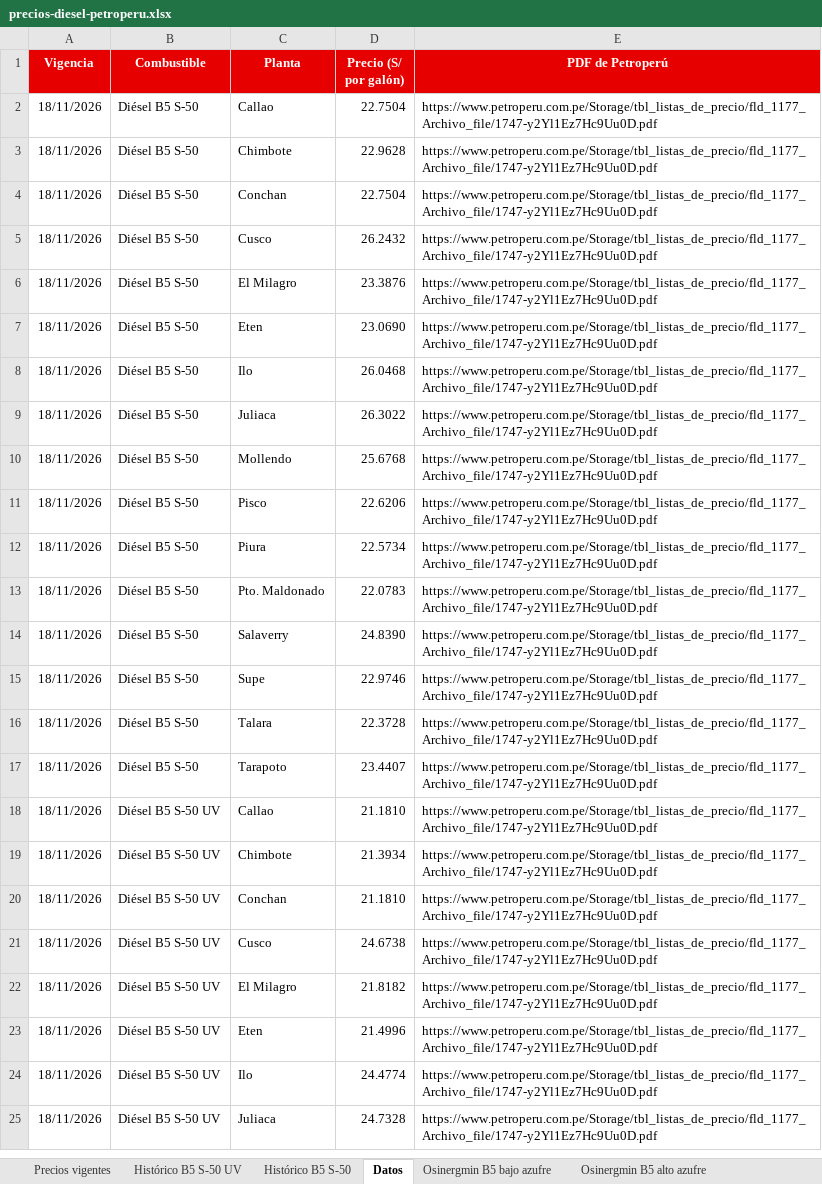
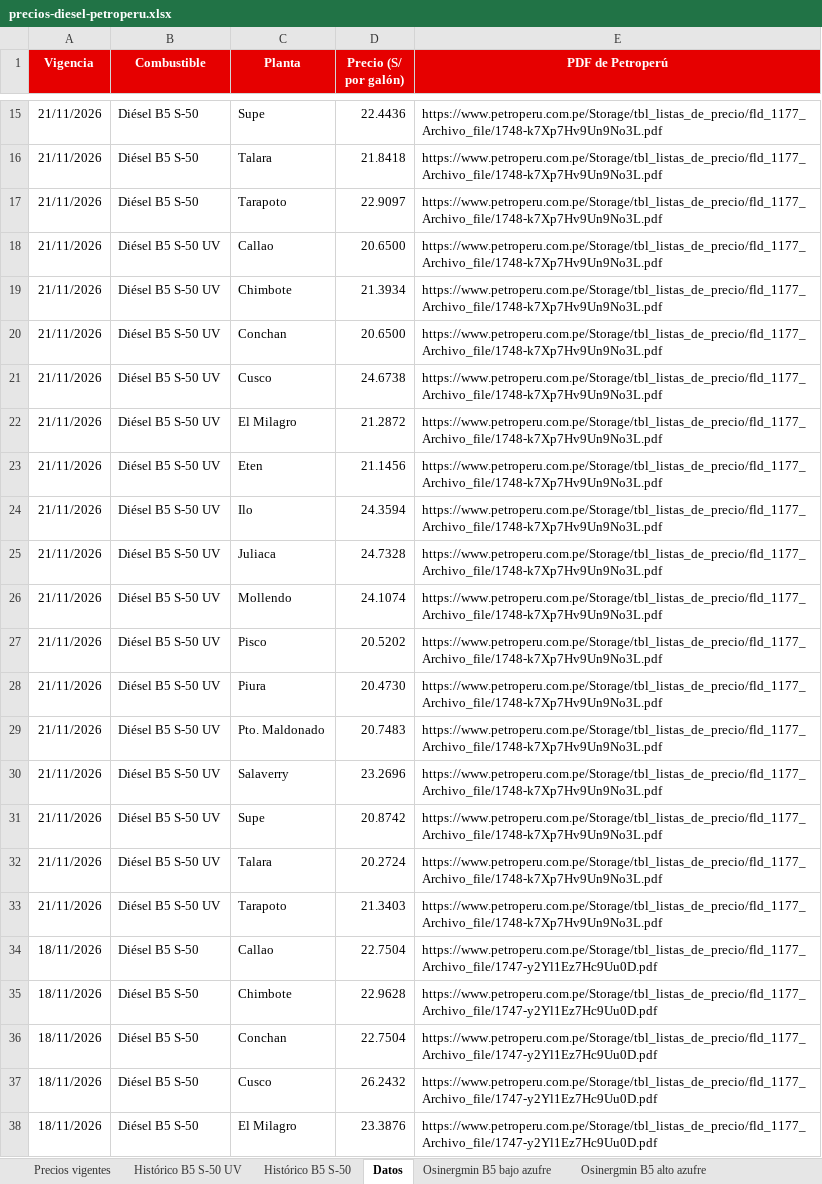
Before and after one commit to elpoppin2/AGENTE-PETROPERU-COMBUSTIBLES, an Excel workbook: data/precios-diesel-petroperu.xlsx, sheet Datos, drawn as a sheet; only a part is shown, gaps mark what is left out; the shorter side is filled out with more unchanged rows; values as stored, in another font and other column widths than the file's, no borders; the diff covers the shown part only; the diff names each change by its address in the sheet, - before the commit and + after, or states it on an @@ line.

Commit message:
Precios Petroperú 2026-11-21

```diff
--- a/data/precios-diesel-petroperu.xlsx (sheet Datos)
+++ b/data/precios-diesel-petroperu.xlsx (sheet Datos)
+row 15: 21/11/2026 | Diésel B5 S-50 | Supe | 22.4436 | https://www.petroperu.com.pe/Storage/tbl_listas_de_precio/fld_1177_Archivo_file/1748-k7Xp7Hv9Un9No3L.pdf
+row 16: 21/11/2026 | Diésel B5 S-50 | Talara | 21.8418 | https://www.petroperu.com.pe/Storage/tbl_listas_de_precio/fld_1177_Archivo_file/1748-k7Xp7Hv9Un9No3L.pdf
+row 17: 21/11/2026 | Diésel B5 S-50 | Tarapoto | 22.9097 | https://www.petroperu.com.pe/Storage/tbl_listas_de_precio/fld_1177_Archivo_file/1748-k7Xp7Hv9Un9No3L.pdf
+row 18: 21/11/2026 | Diésel B5 S-50 UV | Callao | 20.6500 | https://www.petroperu.com.pe/Storage/tbl_listas_de_precio/fld_1177_Archivo_file/1748-k7Xp7Hv9Un9No3L.pdf
+row 19: 21/11/2026 | Diésel B5 S-50 UV | Chimbote | 21.3934 | https://www.petroperu.com.pe/Storage/tbl_listas_de_precio/fld_1177_Archivo_file/1748-k7Xp7Hv9Un9No3L.pdf
+row 20: 21/11/2026 | Diésel B5 S-50 UV | Conchan | 20.6500 | https://www.petroperu.com.pe/Storage/tbl_listas_de_precio/fld_1177_Archivo_file/1748-k7Xp7Hv9Un9No3L.pdf
+row 21: 21/11/2026 | Diésel B5 S-50 UV | Cusco | 24.6738 | https://www.petroperu.com.pe/Storage/tbl_listas_de_precio/fld_1177_Archivo_file/1748-k7Xp7Hv9Un9No3L.pdf
+row 22: 21/11/2026 | Diésel B5 S-50 UV | El Milagro | 21.2872 | https://www.petroperu.com.pe/Storage/tbl_listas_de_precio/fld_1177_Archivo_file/1748-k7Xp7Hv9Un9No3L.pdf
+row 23: 21/11/2026 | Diésel B5 S-50 UV | Eten | 21.1456 | https://www.petroperu.com.pe/Storage/tbl_listas_de_precio/fld_1177_Archivo_file/1748-k7Xp7Hv9Un9No3L.pdf
+row 24: 21/11/2026 | Diésel B5 S-50 UV | Ilo | 24.3594 | https://www.petroperu.com.pe/Storage/tbl_listas_de_precio/fld_1177_Archivo_file/1748-k7Xp7Hv9Un9No3L.pdf
+row 25: 21/11/2026 | Diésel B5 S-50 UV | Juliaca | 24.7328 | https://www.petroperu.com.pe/Storage/tbl_listas_de_precio/fld_1177_Archivo_file/1748-k7Xp7Hv9Un9No3L.pdf
+row 26: 21/11/2026 | Diésel B5 S-50 UV | Mollendo | 24.1074 | https://www.petroperu.com.pe/Storage/tbl_listas_de_precio/fld_1177_Archivo_file/1748-k7Xp7Hv9Un9No3L.pdf
+row 27: 21/11/2026 | Diésel B5 S-50 UV | Pisco | 20.5202 | https://www.petroperu.com.pe/Storage/tbl_listas_de_precio/fld_1177_Archivo_file/1748-k7Xp7Hv9Un9No3L.pdf
+row 28: 21/11/2026 | Diésel B5 S-50 UV | Piura | 20.4730 | https://www.petroperu.com.pe/Storage/tbl_listas_de_precio/fld_1177_Archivo_file/1748-k7Xp7Hv9Un9No3L.pdf
+row 29: 21/11/2026 | Diésel B5 S-50 UV | Pto. Maldonado | 20.7483 | https://www.petroperu.com.pe/Storage/tbl_listas_de_precio/fld_1177_Archivo_file/1748-k7Xp7Hv9Un9No3L.pdf
+row 30: 21/11/2026 | Diésel B5 S-50 UV | Salaverry | 23.2696 | https://www.petroperu.com.pe/Storage/tbl_listas_de_precio/fld_1177_Archivo_file/1748-k7Xp7Hv9Un9No3L.pdf
+row 31: 21/11/2026 | Diésel B5 S-50 UV | Supe | 20.8742 | https://www.petroperu.com.pe/Storage/tbl_listas_de_precio/fld_1177_Archivo_file/1748-k7Xp7Hv9Un9No3L.pdf
+row 32: 21/11/2026 | Diésel B5 S-50 UV | Talara | 20.2724 | https://www.petroperu.com.pe/Storage/tbl_listas_de_precio/fld_1177_Archivo_file/1748-k7Xp7Hv9Un9No3L.pdf
+row 33: 21/11/2026 | Diésel B5 S-50 UV | Tarapoto | 21.3403 | https://www.petroperu.com.pe/Storage/tbl_listas_de_precio/fld_1177_Archivo_file/1748-k7Xp7Hv9Un9No3L.pdf
```
Also changed, not shown: 13 added rows elsewhere in this sheet, sheet Precios vigentes, sheet Histórico B5 S-50, sheet Histórico B5 S-50 UV, 5 other files.
